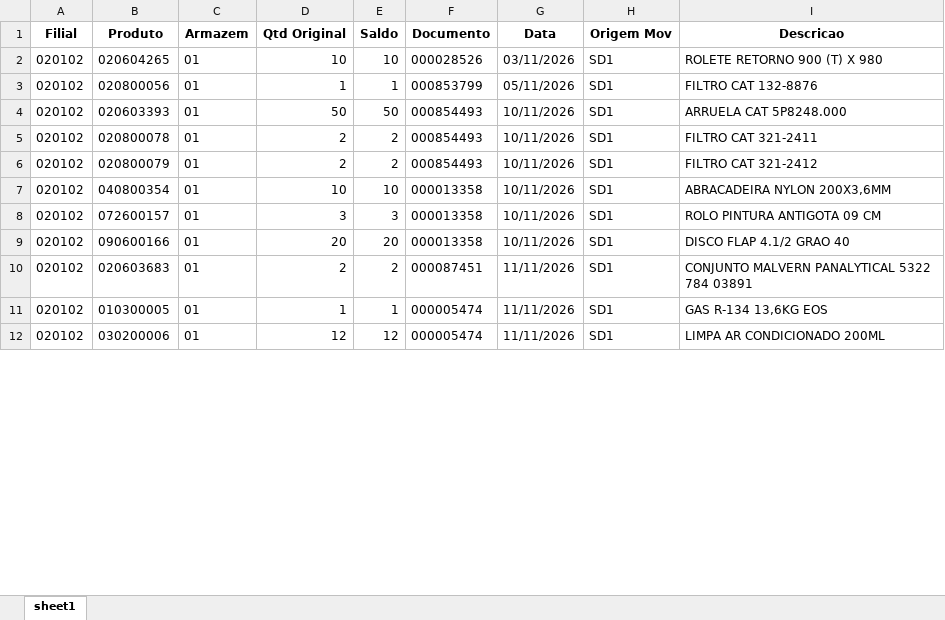
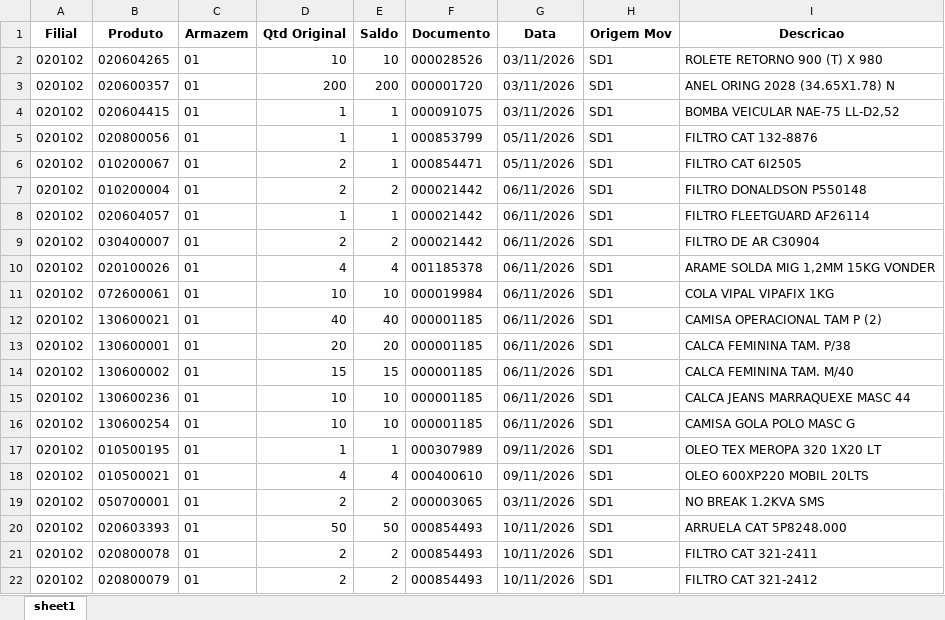
Before and after one commit to kaiquesiqueira-tech/CONSULTOR-PRODUTOS, an Excel workbook: dados/Lista de Produtos a Endereçar.xlsx, sheet sheet1, drawn as a sheet; only a part is shown; the shorter side is filled out with more unchanged rows; values as stored, in another font and other column widths than the file's, no borders; the diff covers the shown part only; the diff names each change by its address in the sheet, - before the commit and + after, or states it on an @@ line.

```diff
--- a/dados/Lista de Produtos a Endereçar.xlsx (sheet sheet1)
+++ b/dados/Lista de Produtos a Endereçar.xlsx (sheet sheet1)
+row 3: 020102 | 020600357 | 01 | 200 | 200 | 000001720 | 03/11/2026 | SD1 | ANEL ORING 2028 (34.65X1.78) N
+row 4: 020102 | 020604415 | 01 | 1 | 1 | 000091075 | 03/11/2026 | SD1 | BOMBA VEICULAR NAE-75 LL-D2,52
+row 6: 020102 | 010200067 | 01 | 2 | 1 | 000854471 | 05/11/2026 | SD1 | FILTRO CAT 6I2505
+row 7: 020102 | 010200004 | 01 | 2 | 2 | 000021442 | 06/11/2026 | SD1 | FILTRO DONALDSON P550148
+row 8: 020102 | 020604057 | 01 | 1 | 1 | 000021442 | 06/11/2026 | SD1 | FILTRO FLEETGUARD AF26114
+row 9: 020102 | 030400007 | 01 | 2 | 2 | 000021442 | 06/11/2026 | SD1 | FILTRO DE AR C30904
+row 10: 020102 | 020100026 | 01 | 4 | 4 | 001185378 | 06/11/2026 | SD1 | ARAME SOLDA MIG 1,2MM 15KG VONDER
+row 11: 020102 | 072600061 | 01 | 10 | 10 | 000019984 | 06/11/2026 | SD1 | COLA VIPAL VIPAFIX 1KG
+row 12: 020102 | 130600021 | 01 | 40 | 40 | 000001185 | 06/11/2026 | SD1 | CAMISA OPERACIONAL TAM P (2)
+row 13: 020102 | 130600001 | 01 | 20 | 20 | 000001185 | 06/11/2026 | SD1 | CALCA FEMININA TAM. P/38
+row 14: 020102 | 130600002 | 01 | 15 | 15 | 000001185 | 06/11/2026 | SD1 | CALCA FEMININA TAM. M/40
+row 15: 020102 | 130600236 | 01 | 10 | 10 | 000001185 | 06/11/2026 | SD1 | CALCA JEANS MARRAQUEXE MASC 44
+row 16: 020102 | 130600254 | 01 | 10 | 10 | 000001185 | 06/11/2026 | SD1 | CAMISA GOLA POLO MASC G
+row 17: 020102 | 010500195 | 01 | 1 | 1 | 000307989 | 09/11/2026 | SD1 | OLEO TEX MEROPA 320 1X20 LT
+row 18: 020102 | 010500021 | 01 | 4 | 4 | 000400610 | 09/11/2026 | SD1 | OLEO 600XP220 MOBIL 20LTS
+row 19: 020102 | 050700001 | 01 | 2 | 2 | 000003065 | 03/11/2026 | SD1 | NO BREAK 1.2KVA SMS
```
Also changed, not shown: 57 added rows, 65 removed rows and 27 moved rows elsewhere in this sheet, dados/SALDO_POR_ENDEREÇO.xlsx, 3 other files.
